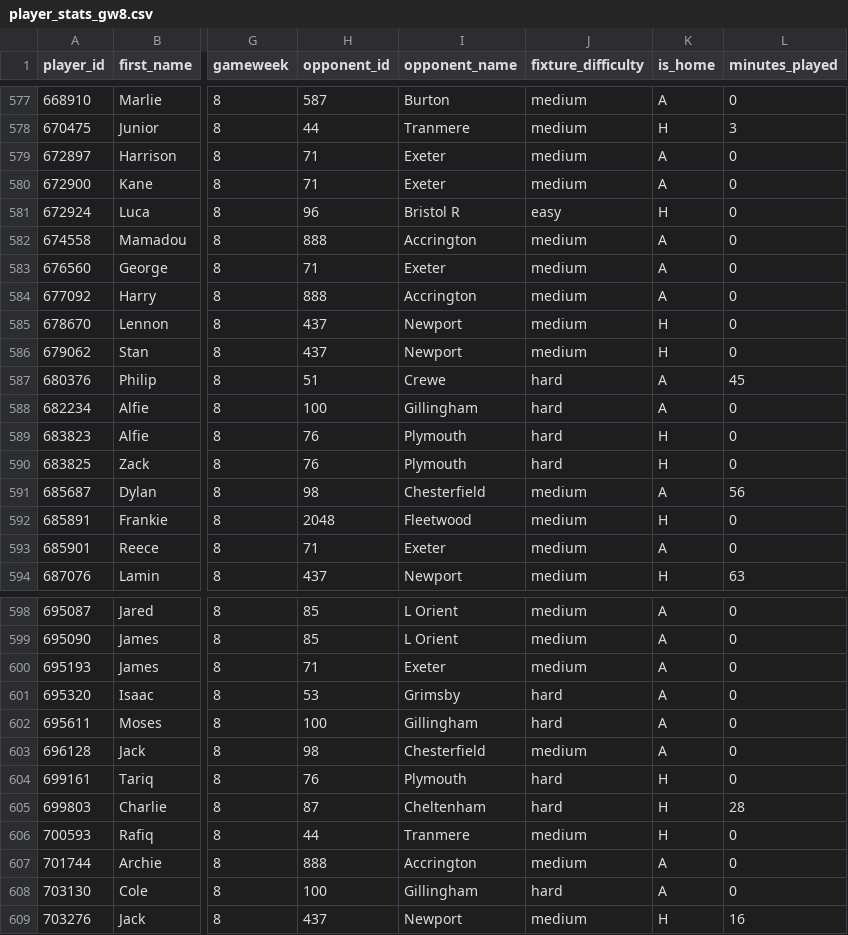
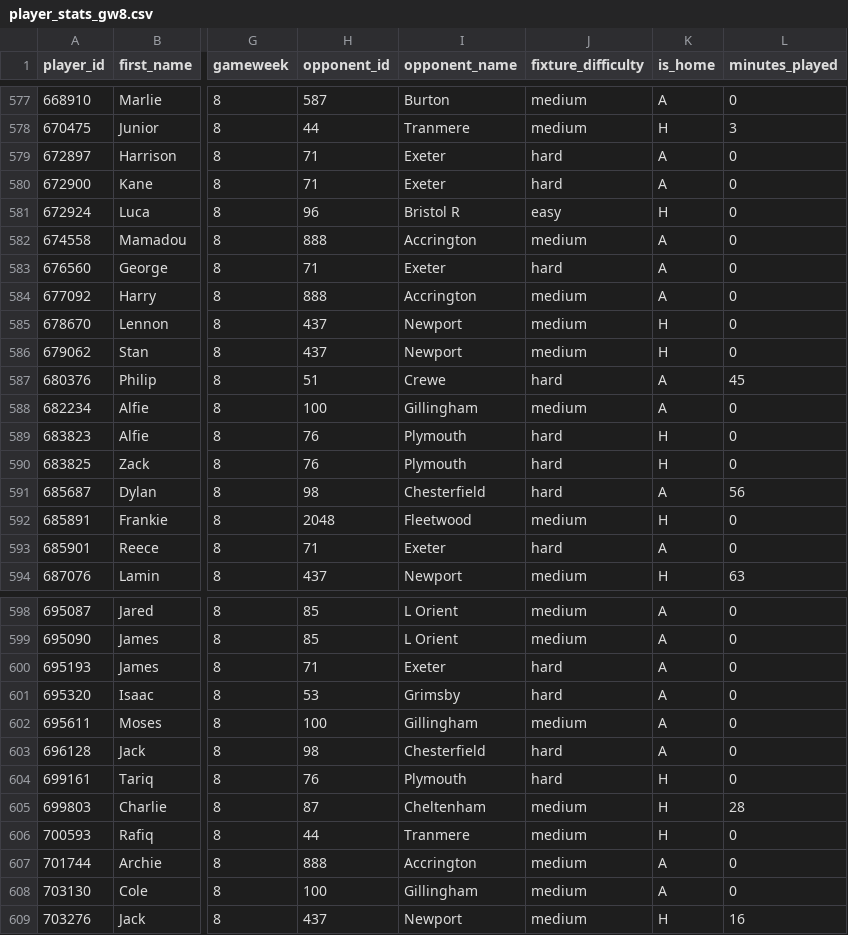
Before and after one commit to JackD141/efl-site, a CSV file: data/2026_27/player_stats_gw8.csv, drawn as a sheet; only a part is shown, gaps mark what is left out; the diff covers the shown part only; the diff names each change by its address in the sheet, - before the commit and + after, or states it on an @@ line.

```diff
--- a/data/2026_27/player_stats_gw8.csv
+++ b/data/2026_27/player_stats_gw8.csv
-J579:J580 (fixture_difficulty): medium
+J579:J580 (fixture_difficulty): hard
-J583 (fixture_difficulty): medium
+J583 (fixture_difficulty): hard
-J588 (fixture_difficulty): hard
+J588 (fixture_difficulty): medium
-J591 (fixture_difficulty): medium
+J591 (fixture_difficulty): hard
-J593 (fixture_difficulty): medium
+J593 (fixture_difficulty): hard
-J600 (fixture_difficulty): medium
+J600 (fixture_difficulty): hard
-J602 (fixture_difficulty): hard
+J602 (fixture_difficulty): medium
-J603 (fixture_difficulty): medium
+J603 (fixture_difficulty): hard
-J605 (fixture_difficulty): hard
+J605 (fixture_difficulty): medium
-J608 (fixture_difficulty): hard
+J608 (fixture_difficulty): medium
```
Also changed, not shown: 108 edited cells elsewhere in this file.
